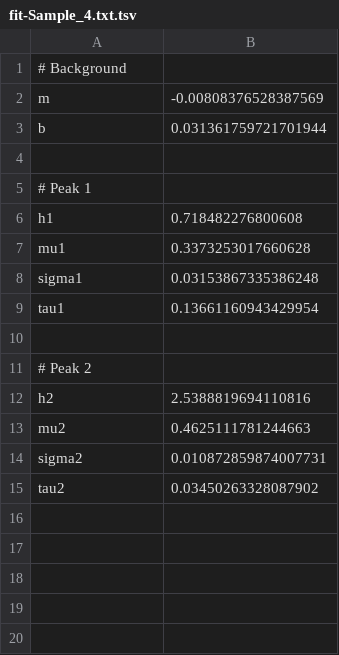
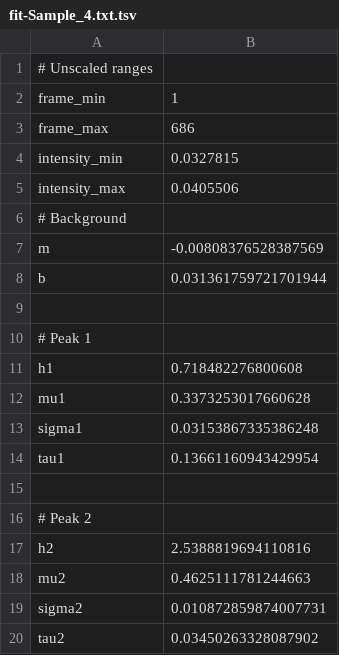
Before and after one commit to yawnoc/constituents-extraction, a TSV file: output/fit-Sample_4.txt.tsv, drawn as a sheet; the diff names each change by its address in the sheet, - before the commit and + after, or states it on an @@ line.

```diff
--- a/output/fit-Sample_4.txt.tsv
+++ b/output/fit-Sample_4.txt.tsv
+row 1: # Unscaled ranges
+row 2: frame_min | 1
+row 3: frame_max | 686
+row 4: intensity_min | 0.0327815
+row 5: intensity_max | 0.0405506
```
Also changed, not shown: output/fit-Sample_2.txt.tsv, output/fit-Sample_3.txt.tsv, 6 other files.
